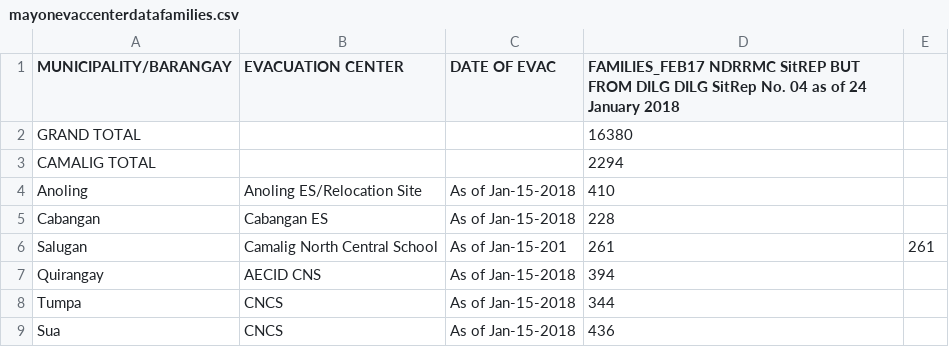
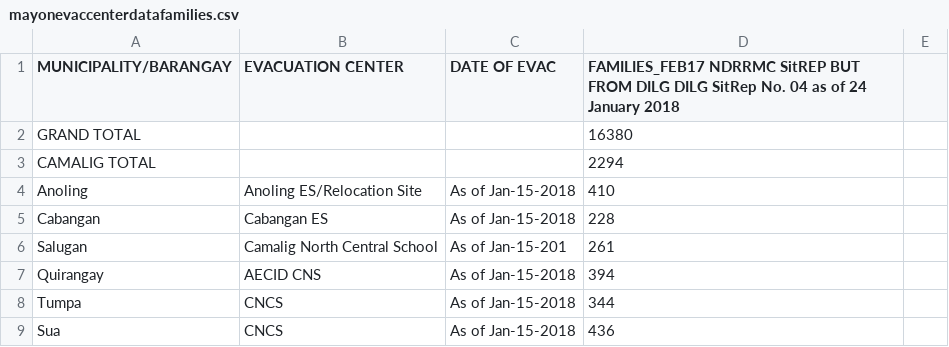
Before and after one commit to jmbangate/code4d, a CSV file: data/mayon/mayonevaccenterdatafamilies.csv, drawn as a sheet; only a part is shown.

Commit message:
Update mayonevaccenterdatafamilies.csv

```diff
--- a/data/mayon/mayonevaccenterdatafamilies.csv
+++ b/data/mayon/mayonevaccenterdatafamilies.csv
@@ -5,3 +5,3 @@ Anoling, Anoling ES/Relocation Site,As of Jan-15-2018,410
 Cabangan, Cabangan ES,As of Jan-15-2018, 228
-Salugan, Camalig North Central School, As of Jan-15-201,261,261
+Salugan, Camalig North Central School, As of Jan-15-201,261
 Quirangay, AECID CNS,As of Jan-15-2018,394
```
